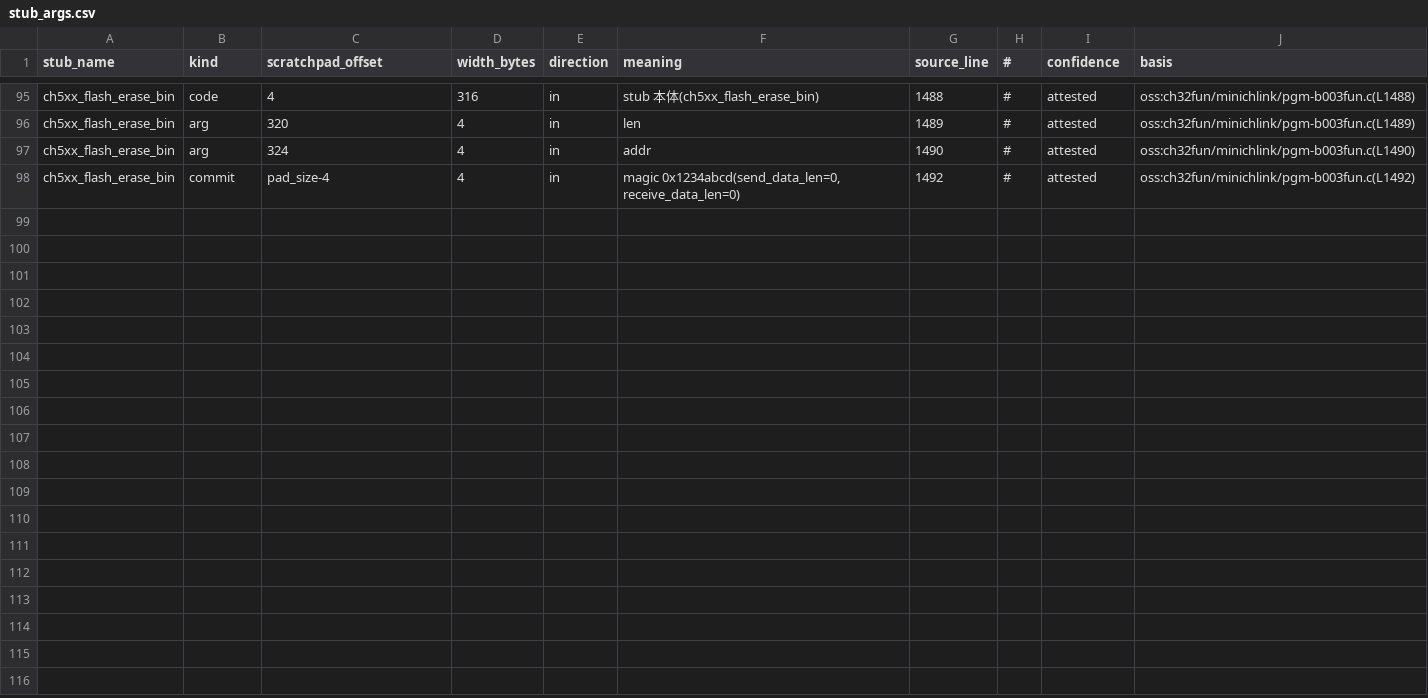
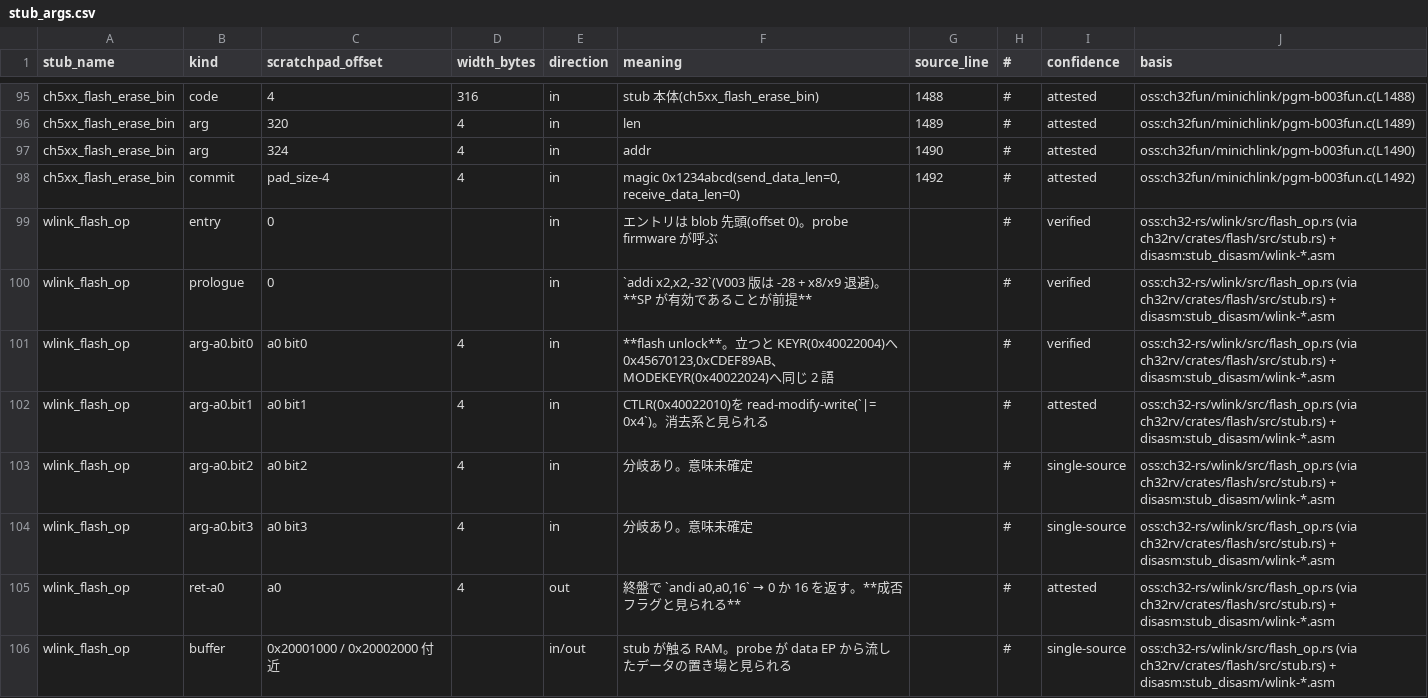
Before and after one commit to ch32-riscv-ug/wch-protocols, a CSV file: references/data/bootloader-survey/stub_args.csv, drawn as a sheet; only a part is shown, gaps mark what is left out; the diff names each change by its address in the sheet, - before the commit and + after, or states it on an @@ line.

Commit message:
Add new bootloader stubs and update survey data
- Introduced new assembly stub for wlink-CH643 with 488 bytes.
- Updated stubs.csv to include entries for wlink-CH32V307, wlink-CH32V103, wlink-CH32V003, wlink-CH643, and wlink-CH32L103.
- Added hex files for wlink-CH32V307, wlink-CH32V103, wlink-CH32V003, wlink-CH32L103, and wlink-CH643.
- Created wlink_stub_comparison.csv to document comparisons between various stubs.

```diff
--- a/references/data/bootloader-survey/stub_args.csv
+++ b/references/data/bootloader-survey/stub_args.csv
+row 99: wlink_flash_op | entry | 0 |  | in | エントリは blob 先頭(offset 0)。probe firmware が呼ぶ |  | # | verified | oss:ch32-rs/wlink/src/flash_op.rs (via ch32rv/crates/flash/src/stub.rs) + disasm:stub_disasm/wlink-*.asm
+row 100: wlink_flash_op | prologue | 0 |  | in | `addi x2,x2,-32`(V003 版は -28 + x8/x9 退避)。**SP が有効であることが前提** |  | # | verified | oss:ch32-rs/wlink/src/flash_op.rs (via ch32rv/crates/flash/src/stub.rs) + disasm:stub_disasm/wlink-*.asm
+row 101: wlink_flash_op | arg-a0.bit0 | a0 bit0 | 4 | in | **flash unlock**。立つと KEYR(0x40022004)へ 0x45670123,0xCDEF89AB、MODEKEYR(0x40022024)へ同じ 2 語 |  | # | verified | oss:ch32-rs/wlink/src/flash_op.rs (via ch32rv/crates/flash/src/stub.rs) + disasm:stub_disasm/wlink-*.asm
+row 102: wlink_flash_op | arg-a0.bit1 | a0 bit1 | 4 | in | CTLR(0x40022010)を read-modify-write(`|= 0x4`)。消去系と見られる |  | # | attested | oss:ch32-rs/wlink/src/flash_op.rs (via ch32rv/crates/flash/src/stub.rs) + disasm:stub_disasm/wlink-*.asm
+row 103: wlink_flash_op | arg-a0.bit2 | a0 bit2 | 4 | in | 分岐あり。意味未確定 |  | # | single-source | oss:ch32-rs/wlink/src/flash_op.rs (via ch32rv/crates/flash/src/stub.rs) + disasm:stub_disasm/wlink-*.asm
+row 104: wlink_flash_op | arg-a0.bit3 | a0 bit3 | 4 | in | 分岐あり。意味未確定 |  | # | single-source | oss:ch32-rs/wlink/src/flash_op.rs (via ch32rv/crates/flash/src/stub.rs) + disasm:stub_disasm/wlink-*.asm
+row 105: wlink_flash_op | ret-a0 | a0 | 4 | out | 終盤で `andi a0,a0,16` → 0 か 16 を返す。**成否フラグと見られる** |  | # | attested | oss:ch32-rs/wlink/src/flash_op.rs (via ch32rv/crates/flash/src/stub.rs) + disasm:stub_disasm/wlink-*.asm
+row 106: wlink_flash_op | buffer | 0x20001000 / 0x20002000 付近 |  | in/out | stub が触る RAM。probe が data EP から流したデータの置き場と見られる |  | # | single-source | oss:ch32-rs/wlink/src/flash_op.rs (via ch32rv/crates/flash/src/stub.rs) + disasm:stub_disasm/wlink-*.asm
```
Also changed, not shown: references/data/bootloader-survey/equiv_groups.csv, references/data/bootloader-survey/findings.csv, 17 other files.
